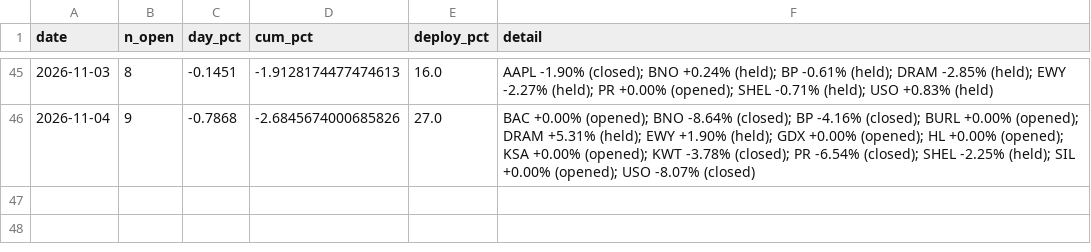
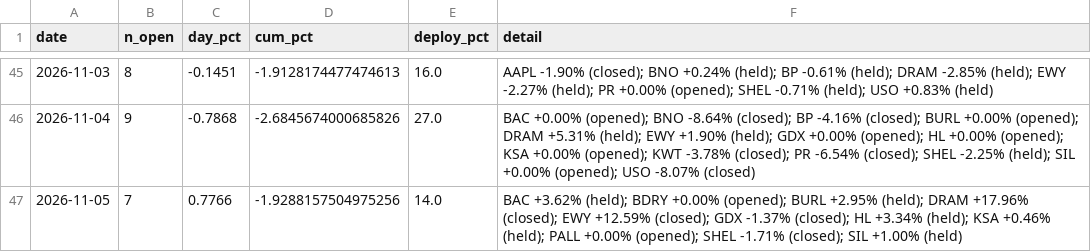
Before and after one commit to vazd17-gif/Macro-Risk-Range-Signals, a CSV file: fractal/data/pnl_track.csv, drawn as a sheet; only a part is shown, gaps mark what is left out.

Commit message:
settle: dashboard off the 2026-11-05 close

```diff
--- a/fractal/data/pnl_track.csv
+++ b/fractal/data/pnl_track.csv
@@ -46 +46,2 @@ date,n_open,day_pct,cum_pct,deploy_pct,detail
 2026-11-04,9,-0.7868,-2.6845674000685826,27.0,BAC +0.00% (opened); BNO -8.64% (closed); BP -4.16% (closed); BURL +0.00% (opened); DRAM +5.31% (held); EWY +1.90% (held); GDX +0.00% (opened); HL +0.00% (opened); KSA +0.00% (opened); KWT -3.78% (closed); PR -6.54% (closed); SHEL -2.25% (held); SIL +0.00% (opened); USO -8.07% (closed)
+2026-11-05,7,0.7766,-1.9288157504975256,14.0,BAC +3.62% (held); BDRY +0.00% (opened); BURL +2.95% (held); DRAM +17.96% (closed); EWY +12.59% (closed); GDX -1.37% (closed); HL +3.34% (held); KSA +0.46% (held); PALL +0.00% (opened); SHEL -1.71% (closed); SIL +1.00% (held)
```
Also changed, not shown: fractal/data/portfolio.csv, 1 other file.
